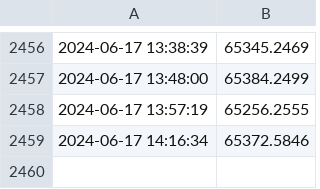
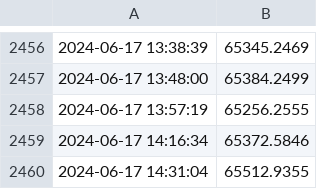
Before and after one commit to Positive0611/Github_bitcoin, a CSV file: bitcoin_prices.csv, drawn as a sheet; only a part is shown, gaps mark what is left out; the diff names each change by its address in the sheet, - before the commit and + after, or states it on an @@ line.

Commit message:
Update bitcoin_prices.csv with new prices

```diff
--- a/bitcoin_prices.csv
+++ b/bitcoin_prices.csv
+row 2460: 2024-06-17 14:31:04 | 65512.9355
```
